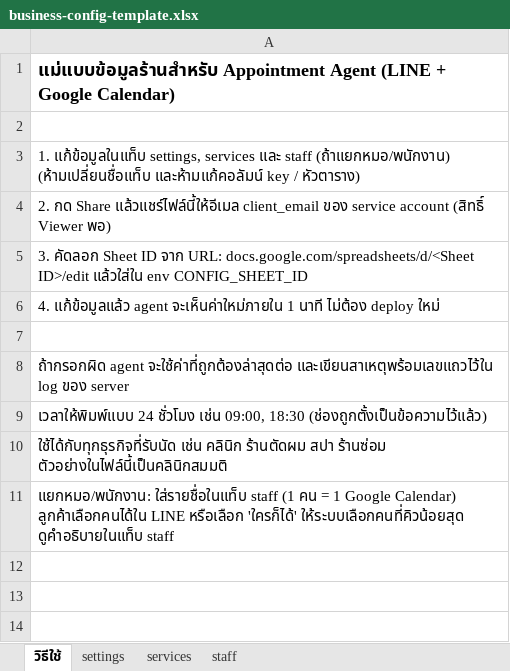
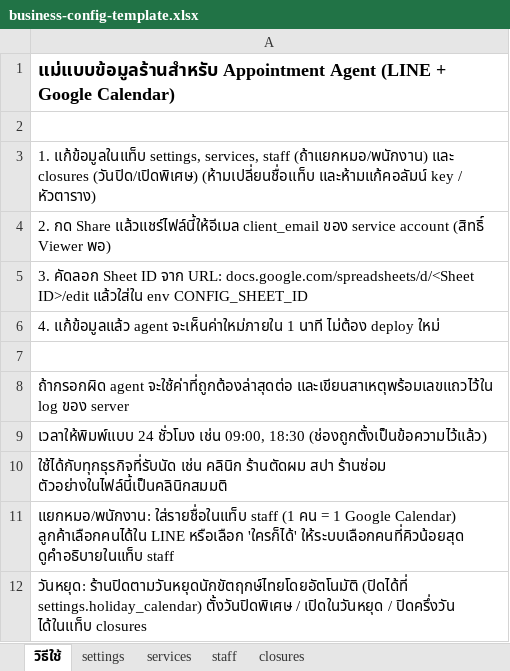
Before and after one commit to Piito12/line-apointments, an Excel workbook: templates/business-config-template.xlsx, sheet วิธีใช้, drawn as a sheet; values as stored, in another font and other column widths than the file's, no borders; the diff names each change by its address in the sheet, - before the commit and + after, or states it on an @@ line.

```diff
--- a/templates/business-config-template.xlsx (sheet วิธีใช้)
+++ b/templates/business-config-template.xlsx (sheet วิธีใช้)
+sheet tab: closures
-A3: …แก้ข้อมูลในแท็บ settings, services และ staff (ถ้าแยกหมอ/พนักงาน) (ห้ามเปลี่ยนชื่อแท็บ และห้ามแก้คอลัมน์…
+A3: …แก้ข้อมูลในแท็บ settings, services, staff (ถ้าแยกหมอ/พนักงาน) และ closures (วันปิด/เปิดพิเศษ) (ห้ามเปลี่ยนชื่อแท็บ และห้ามแก้คอลัมน์…
+row 12: วันหยุด: ร้านปิดตามวันหยุดนักขัตฤกษ์ไทยโดยอัตโนมัติ (ปิดได้ที่ settings.holiday_calendar) ตั้งวันปิดพิเศษ / เปิดในวันหยุด / ปิดครึ่งวัน ได้ในแท็บ closures
```
Also changed, not shown: sheet settings, 10 other files.
